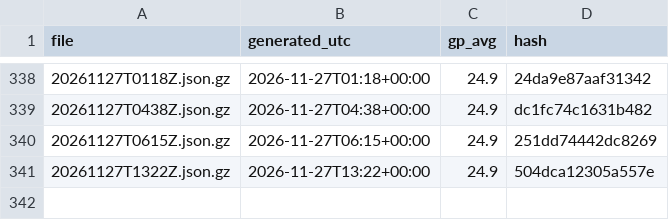
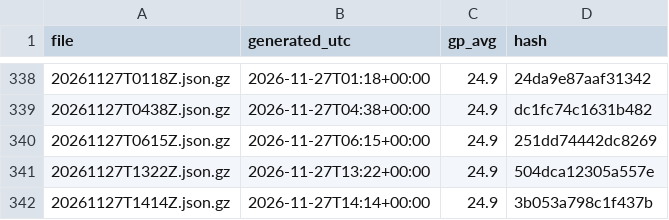
Before and after one commit to niksmdmarketing/NFLFutures, a CSV file: nhl/2026/index.csv, drawn as a sheet; only a part is shown, gaps mark what is left out.

```diff
--- a/nhl/2026/index.csv
+++ b/nhl/2026/index.csv
@@ -341 +341,2 @@ file,generated_utc,gp_avg,hash
 20261127T1322Z.json.gz,2026-11-27T13:22+00:00,24.9,504dca12305a557e
+20261127T1414Z.json.gz,2026-11-27T14:14+00:00,24.9,3b053a798c1f437b
```
Also changed, not shown: nba/2027/index.csv, 2 other files.
